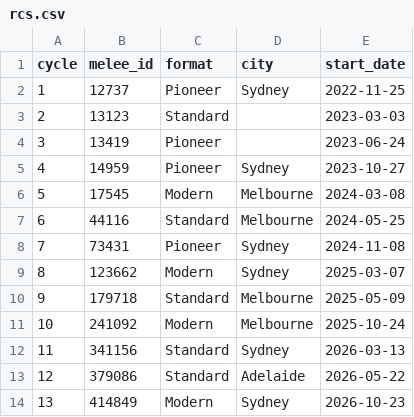
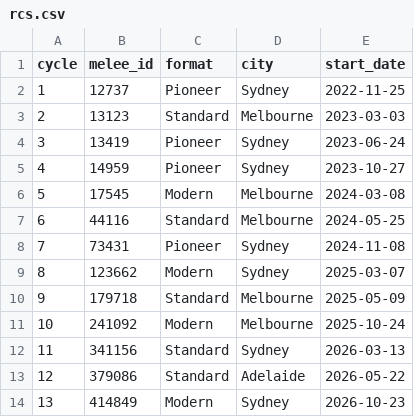
Before and after one commit to AlejandroFuentePinero/anz-rc-data, a CSV file: data/rcs.csv, drawn as a sheet.

Commit message:
Name the cities of RC 2 (Melbourne) and RC 3 (Sydney), the last two missing
Neither Melee nor the MTG Wiki gives them; Alejandro does. The Overview table now shows a city for every RC.
Rebuilt: only the two city fields moved in the bundle, 103 passed.

```diff
--- a/data/rcs.csv
+++ b/data/rcs.csv
@@ -2,4 +2,4 @@ cycle,melee_id,format,city,start_date
 1,12737,Pioneer,Sydney,2022-11-25
-2,13123,Standard,,2023-03-03
-3,13419,Pioneer,,2023-06-24
+2,13123,Standard,Melbourne,2023-03-03
+3,13419,Pioneer,Sydney,2023-06-24
 4,14959,Pioneer,Sydney,2023-10-27
```
Also changed, not shown: 2 other files.
